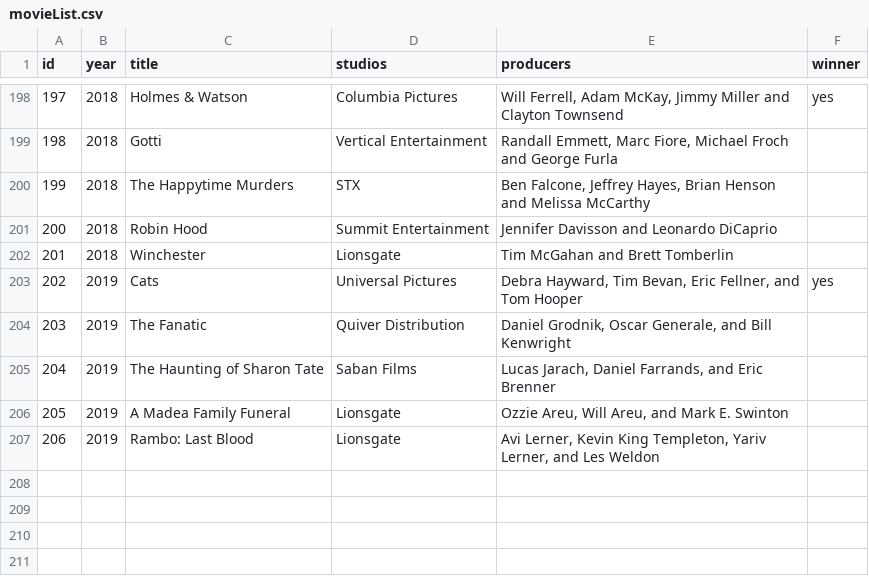
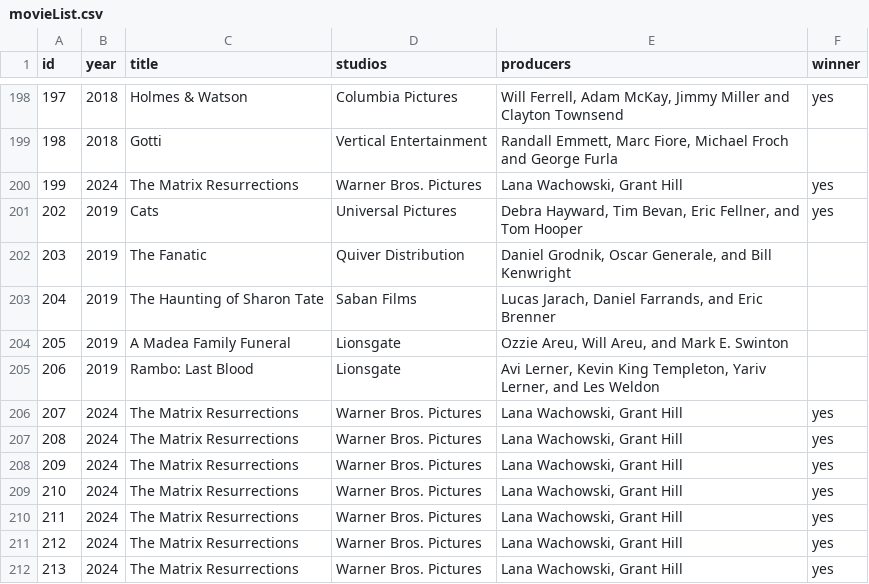
Before and after one commit to gnetti/golden-raspberry-awards, a CSV file: src/main/resources/data/movieList.csv, drawn as a sheet; only a part is shown, gaps mark what is left out; removed rows and columns are numbered as before the commit, all else as after; the diff names each change by its address in the sheet, - before the commit and + after, or states it on an @@ line.

Commit message:
chore: update resource files
- Update movieList.csv with latest data
- Update key.xml with latest ID tracking

```diff
--- a/src/main/resources/data/movieList.csv
+++ b/src/main/resources/data/movieList.csv
-row 200: 199 | 2018 | The Happytime Murders | STX | Ben Falcone, Jeffrey Hayes, Brian Henson and Melissa McCarthy
-row 201: 200 | 2018 | Robin Hood | Summit Entertainment | Jennifer Davisson and Leonardo DiCaprio
-row 202: 201 | 2018 | Winchester | Lionsgate | Tim McGahan and Brett Tomberlin
+row 200: 199 | 2024 | The Matrix Resurrections | Warner Bros. Pictures | Lana Wachowski, Grant Hill | yes
+row 206: 207 | 2024 | The Matrix Resurrections | Warner Bros. Pictures | Lana Wachowski, Grant Hill | yes
+row 207: 208 | 2024 | The Matrix Resurrections | Warner Bros. Pictures | Lana Wachowski, Grant Hill | yes
+row 208: 209 | 2024 | The Matrix Resurrections | Warner Bros. Pictures | Lana Wachowski, Grant Hill | yes
+row 209: 210 | 2024 | The Matrix Resurrections | Warner Bros. Pictures | Lana Wachowski, Grant Hill | yes
+row 210: 211 | 2024 | The Matrix Resurrections | Warner Bros. Pictures | Lana Wachowski, Grant Hill | yes
+row 211: 212 | 2024 | The Matrix Resurrections | Warner Bros. Pictures | Lana Wachowski, Grant Hill | yes
+row 212: 213 | 2024 | The Matrix Resurrections | Warner Bros. Pictures | Lana Wachowski, Grant Hill | yes
```
Also changed, not shown: 1 other file.
